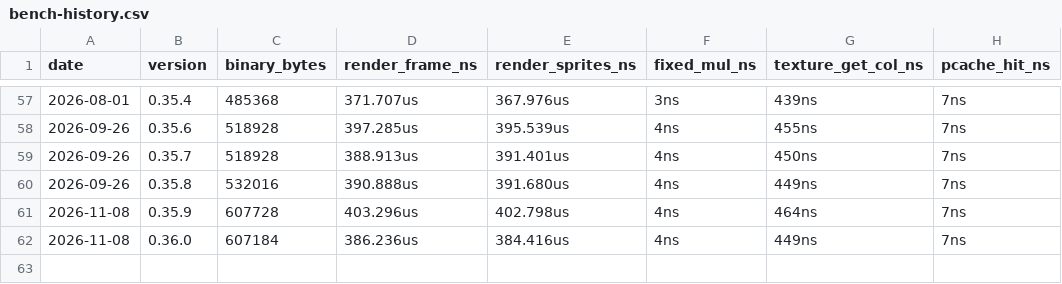
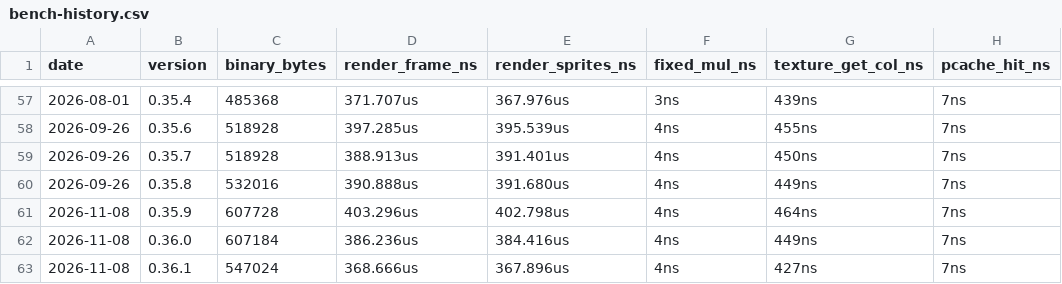
Before and after one commit to MacCracken/cyrius-doom, a CSV file: bench-history.csv, drawn as a sheet; only a part is shown, gaps mark what is left out; the diff names each change by its address in the sheet, - before the commit and + after, or states it on an @@ line.

```diff
--- a/bench-history.csv
+++ b/bench-history.csv
+row 63: 2026-11-08 | 0.36.1 | 547024 | 368.666us | 367.896us | 4ns | 427ns | 7ns
```
Also changed, not shown: 11 other files.
